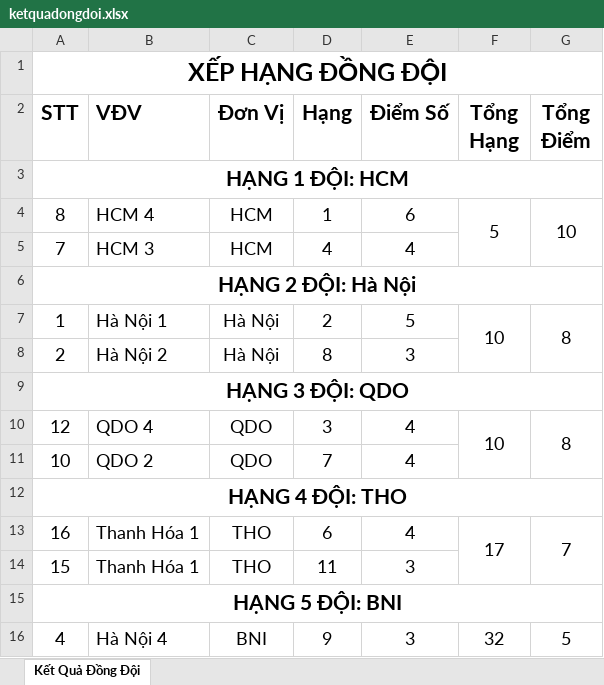
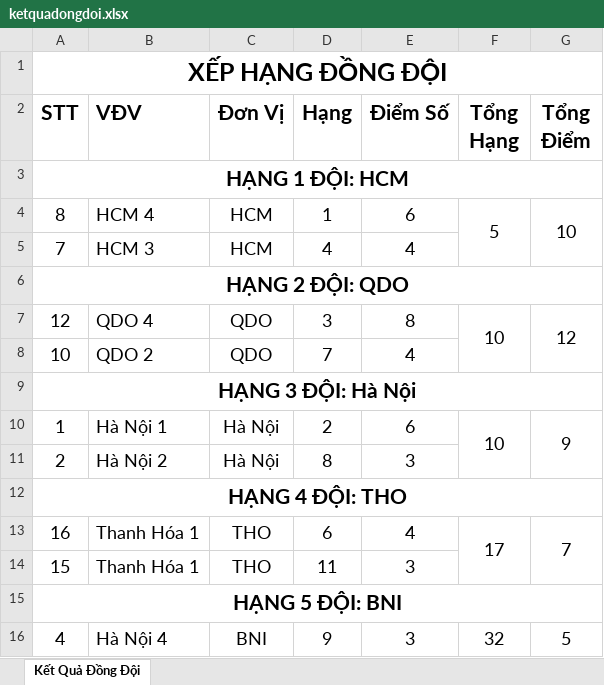
Before and after one commit to thaytoanlaptrinh/boctham.vn, an Excel workbook: ketquadongdoi.xlsx, sheet Kết Quả Đồng Đội, drawn as a sheet; only a part is shown; values as stored, in another font and other column widths than the file's, no borders; conditional formats not drawn; removed rows and columns are numbered as before the commit, all else as after; the diff names each change by its address in the sheet, - before the commit and + after, or states it on an @@ line.

```diff
--- a/ketquadongdoi.xlsx (sheet Kết Quả Đồng Đội)
+++ b/ketquadongdoi.xlsx (sheet Kết Quả Đồng Đội)
-A6 (STT): HẠNG 2 ĐỘI: Hà Nội
+A6 (STT): HẠNG 2 ĐỘI: QDO
+row 7: 12 | QDO 4 | QDO | 3 | 8 | 10 | 12
@@ row 11 moved to row 8: 10 @@
+row 9: HẠNG 3 ĐỘI: Hà Nội
-E10 (Điểm Số): 5
+E10 (Điểm Số): 6
-G10 (Tổng Điểm): 8
+G10 (Tổng Điểm): 9
-row 9: HẠNG 3 ĐỘI: QDO
-row 10: 12 | QDO 4 | QDO | 3 | 4 | 10 | 8
```
Also changed, not shown: uploads/excel.xlsx, 3 other files.
